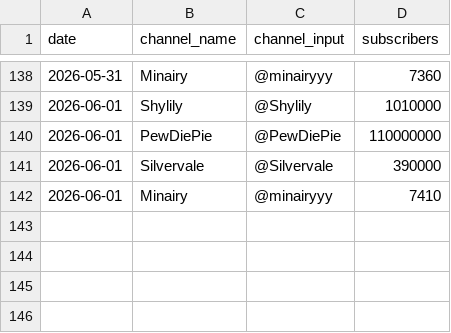
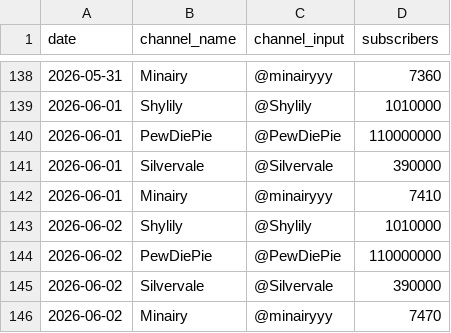
Before and after one commit to valendrenitos/YoutubeAnalytics, a CSV file: subscriber_history.csv, drawn as a sheet; only a part is shown, gaps mark what is left out; the diff names each change by its address in the sheet, - before the commit and + after, or states it on an @@ line.

```diff
--- a/subscriber_history.csv
+++ b/subscriber_history.csv
+row 143: 2026-06-02 | Shylily | @Shylily | 1010000
+row 144: 2026-06-02 | PewDiePie | @PewDiePie | 110000000
+row 145: 2026-06-02 | Silvervale | @Silvervale | 390000
+row 146: 2026-06-02 | Minairy | @minairyyy | 7470
```
